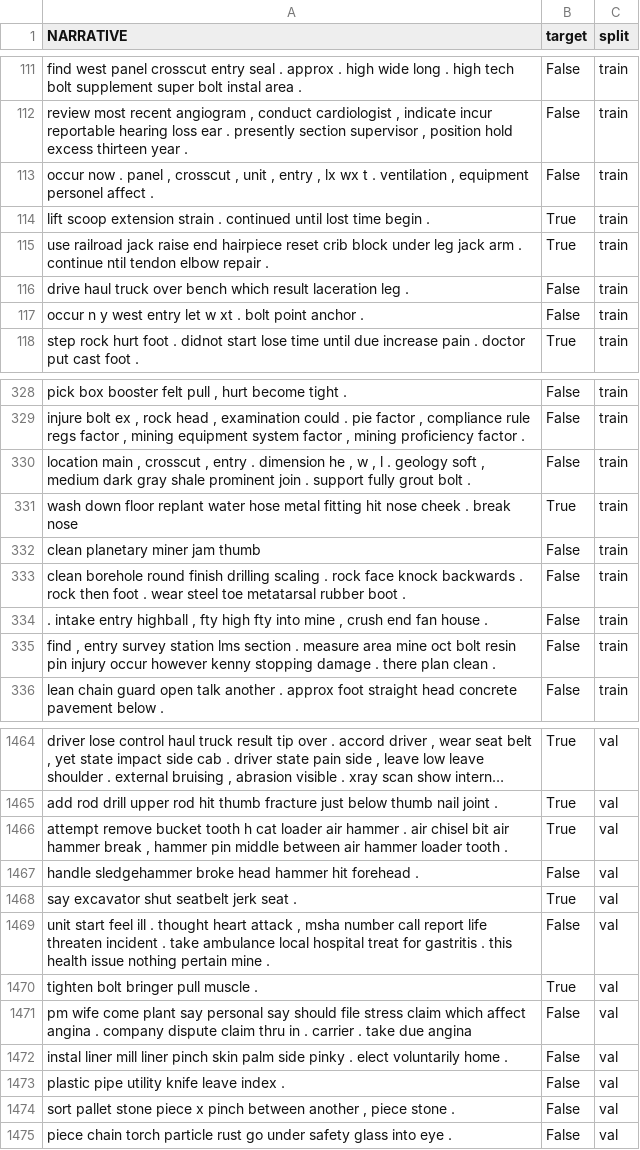
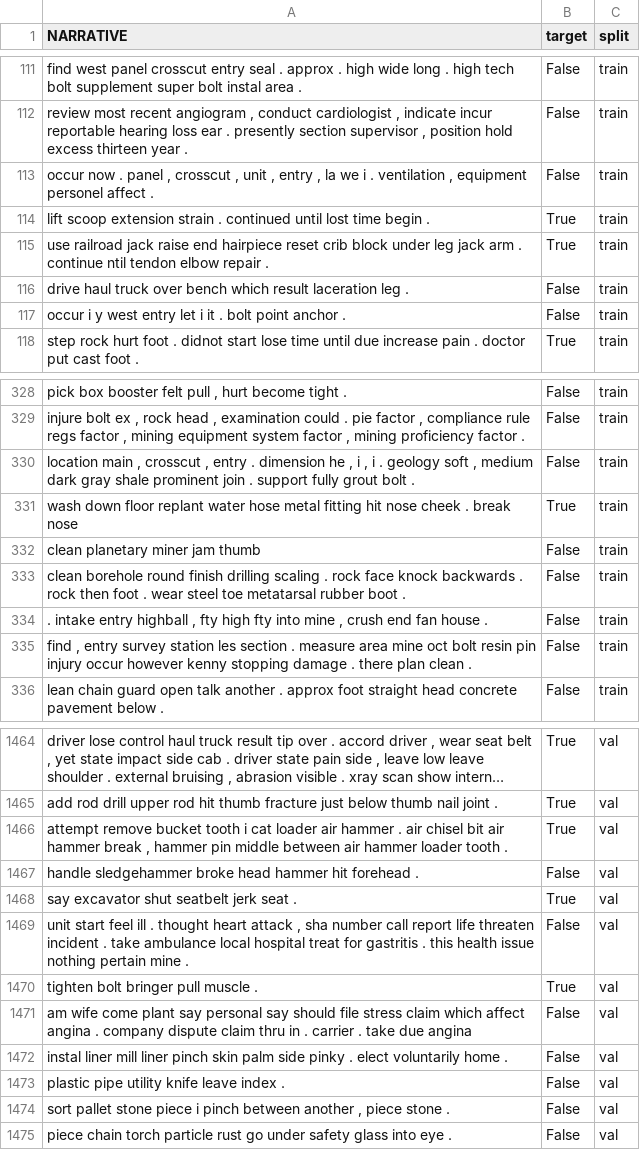
Before and after one commit to CunjunYin/natural-language-processing, a CSV file: data/degreeinjury.csv, drawn as a sheet; only a part is shown, gaps mark what is left out; long unchanged cells end in …; the diff covers the shown part only; the diff names each change by its address in the sheet, - before the commit and + after, or states it on an @@ line.

```diff
--- a/data/degreeinjury.csv
+++ b/data/degreeinjury.csv
-A113 (NARRATIVE): …entry , lx wx t . ventilation…
+A113 (NARRATIVE): …entry , la we i . ventilation…
-A117 (NARRATIVE): occur n y west entry let w xt . bolt…
+A117 (NARRATIVE): occur i y west entry let i it . bolt…
-A330 (NARRATIVE): …he , w , l . geology…
+A330 (NARRATIVE): …he , i , i . geology…
-A335 (NARRATIVE): …survey station lms section .…
+A335 (NARRATIVE): …survey station les section .…
-A1466 (NARRATIVE): …bucket tooth h cat loader…
+A1466 (NARRATIVE): …bucket tooth i cat loader…
-A1469 (NARRATIVE): …attack , msha number call…
+A1469 (NARRATIVE): …attack , sha number call…
-A1471 (NARRATIVE): pm wife come…
+A1471 (NARRATIVE): am wife come…
-A1474 (NARRATIVE): …stone piece x pinch between…
+A1474 (NARRATIVE): …stone piece i pinch between…
```
Also changed, not shown: 83 edited cells elsewhere in this file, data/injurybodyparts.csv, 1 other file.
